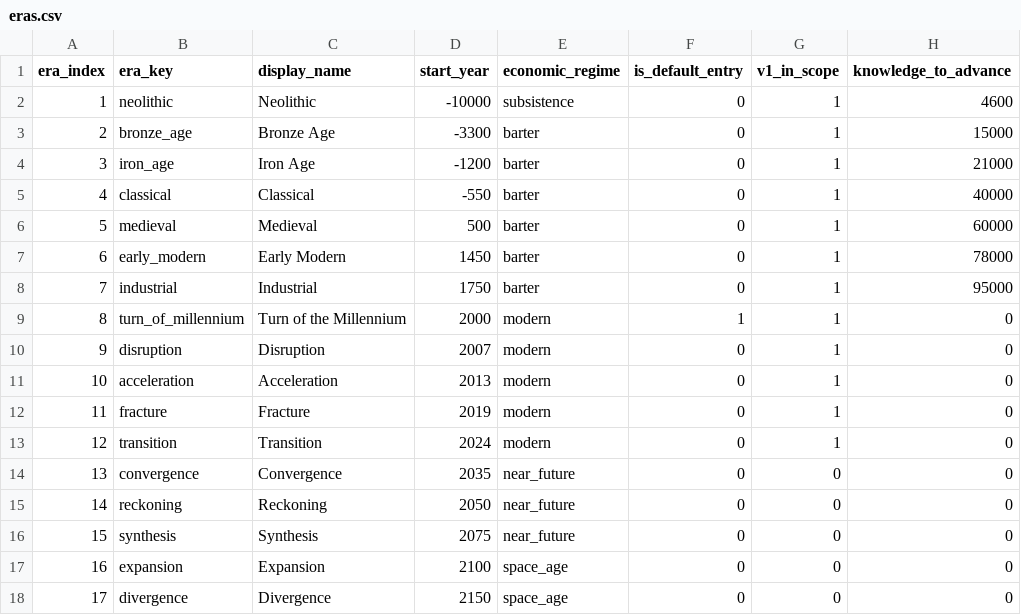
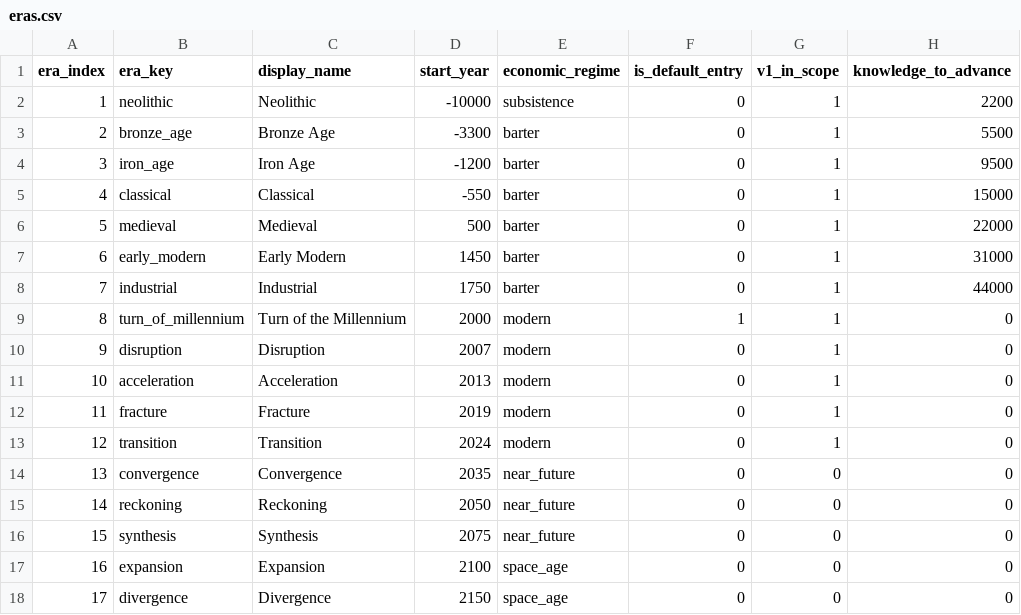
Before and after one commit to Scorpio291/EconLife-sim, a CSV file: packages/base_game/eras/eras.csv, drawn as a sheet.

```diff
--- a/packages/base_game/eras/eras.csv
+++ b/packages/base_game/eras/eras.csv
@@ -1,9 +1,9 @@
 era_index,era_key,display_name,start_year,economic_regime,is_default_entry,v1_in_scope,knowledge_to_advance
-1,neolithic,Neolithic,-10000,subsistence,0,1,4600
-2,bronze_age,Bronze Age,-3300,barter,0,1,15000
-3,iron_age,Iron Age,-1200,barter,0,1,21000
-4,classical,Classical,-550,barter,0,1,40000
-5,medieval,Medieval,500,barter,0,1,60000
-6,early_modern,Early Modern,1450,barter,0,1,78000
-7,industrial,Industrial,1750,barter,0,1,95000
+1,neolithic,Neolithic,-10000,subsistence,0,1,2200
+2,bronze_age,Bronze Age,-3300,barter,0,1,5500
+3,iron_age,Iron Age,-1200,barter,0,1,9500
+4,classical,Classical,-550,barter,0,1,15000
+5,medieval,Medieval,500,barter,0,1,22000
+6,early_modern,Early Modern,1450,barter,0,1,31000
+7,industrial,Industrial,1750,barter,0,1,44000
 8,turn_of_millennium,Turn of the Millennium,2000,modern,1,1,0
```
Also changed, not shown: 5 other files.
